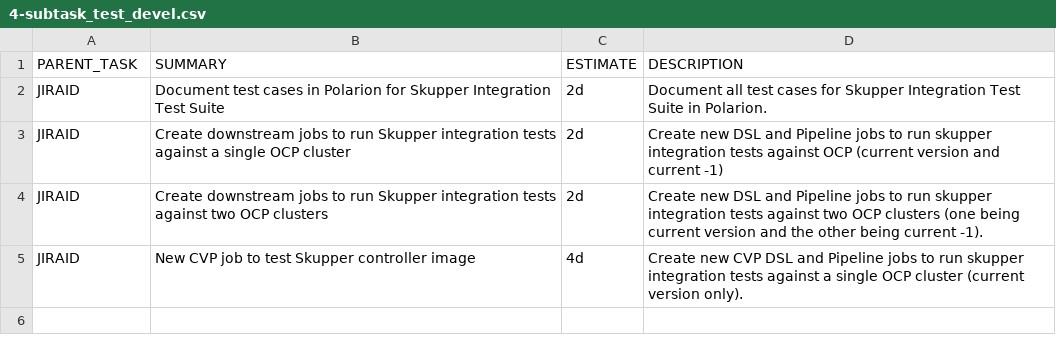
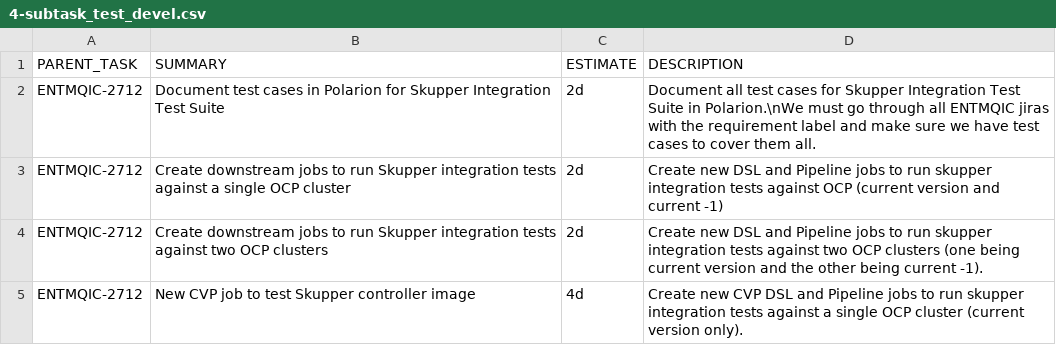
Before and after one commit to granzoto/jira-api-client, a CSV file: 2.0.0/4-subtask_test_devel.csv, drawn as a sheet.

```diff
--- a/2.0.0/4-subtask_test_devel.csv
+++ b/2.0.0/4-subtask_test_devel.csv
@@ -1,5 +1,5 @@
 PARENT_TASK,SUMMARY,ESTIMATE,DESCRIPTION
-JIRAID,Document test cases in Polarion for Skupper Integration Test Suite,2d,Document all test cases for Skupper Integration Test Suite in Polarion.
-JIRAID,Create downstream jobs to run Skupper integration tests against a single OCP cluster,2d,Create new DSL and Pipeline jobs to run skupper integration tests against OCP (current version and current -1)
-JIRAID,Create downstream jobs to run Skupper integration tests against two OCP clusters,2d,Create new DSL and Pipeline jobs to run skupper integration tests against two OCP clusters (one being current version and the other being current -1).
-JIRAID,New CVP job to test Skupper controller image,4d,Create new CVP DSL and Pipeline jobs to run skupper integration tests against a single OCP cluster (current version only).
+ENTMQIC-2712,Document test cases in Polarion for Skupper Integration Test Suite,2d,Document all test cases for Skupper Integration Test Suite in Polarion.\nWe must go through all ENTMQIC jiras with the requirement label and make sure we have test cases to cover them all.
+ENTMQIC-2712,Create downstream jobs to run Skupper integration tests against a single OCP cluster,2d,Create new DSL and Pipeline jobs to run skupper integration tests against OCP (current version and current -1)
+ENTMQIC-2712,Create downstream jobs to run Skupper integration tests against two OCP clusters,2d,Create new DSL and Pipeline jobs to run skupper integration tests against two OCP clusters (one being current version and the other being current -1).
+ENTMQIC-2712,New CVP job to test Skupper controller image,4d,Create new CVP DSL and Pipeline jobs to run skupper integration tests against a single OCP cluster (current version only).
```
Also changed, not shown: 2.0.0/1-subtask_common_tasks.csv, 2.0.0/2-subtask_regression.csv, 8 other files.
